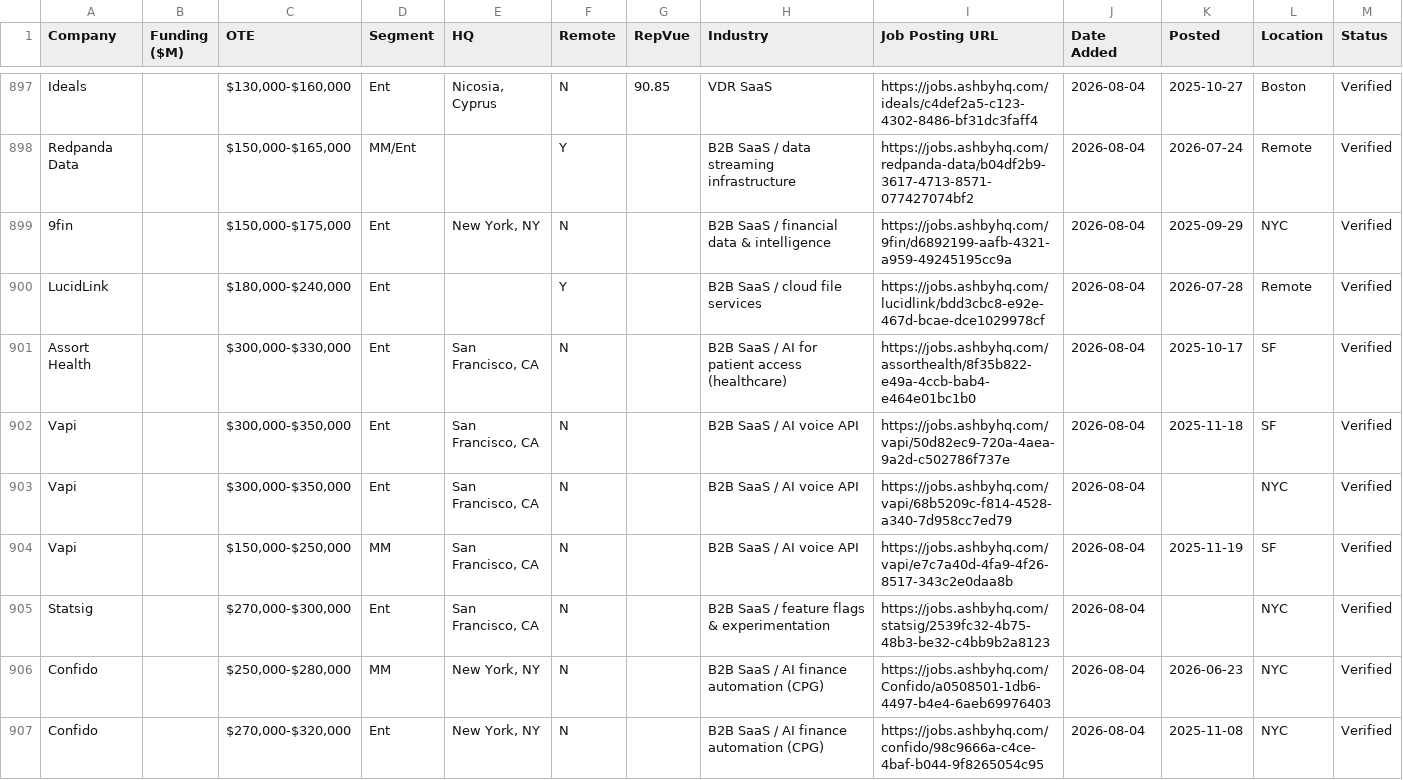
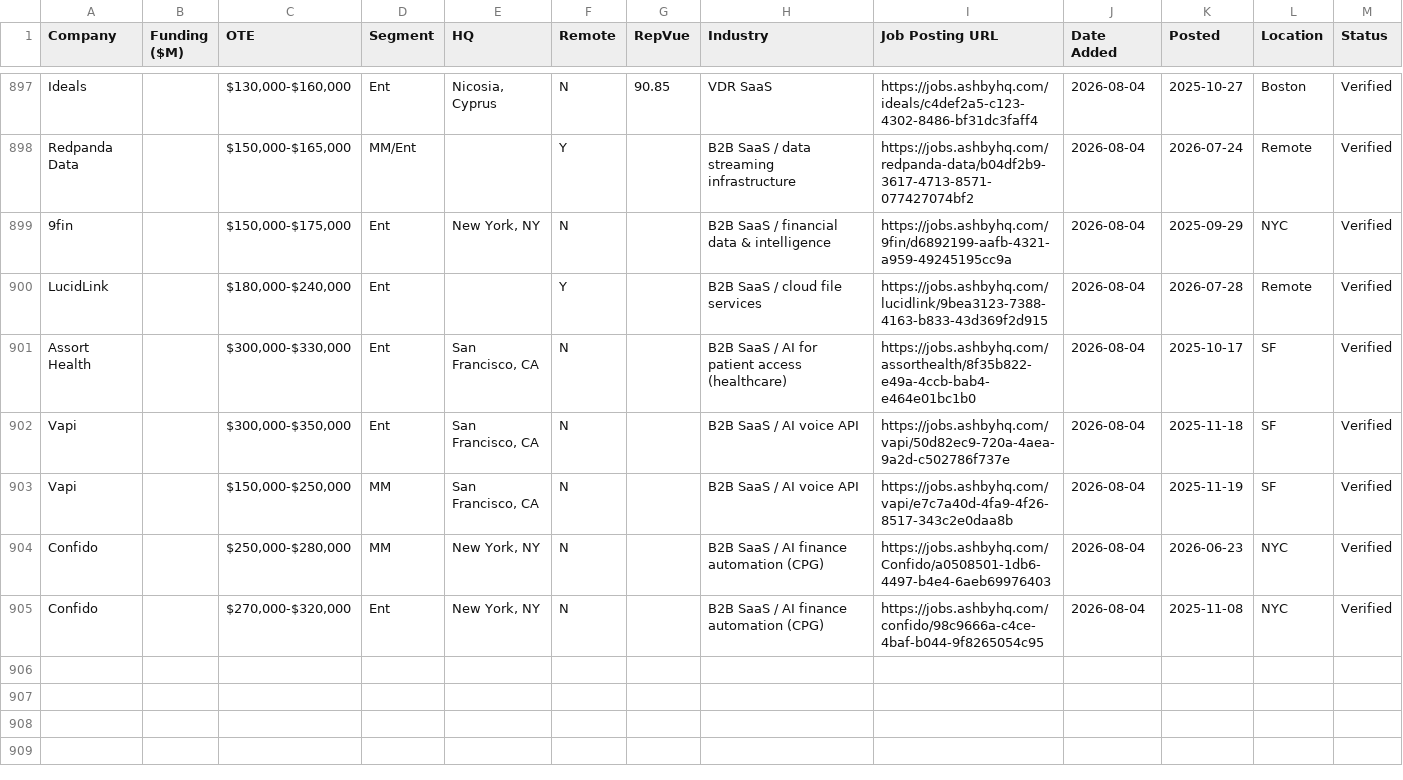
Before and after one commit to eric-hastie/remote-ae-job-hunt, a CSV file: data/2026-08-04.csv, drawn as a sheet; only a part is shown, gaps mark what is left out.

```diff
--- a/data/2026-08-04.csv
+++ b/data/2026-08-04.csv
@@ -899,8 +899,6 @@ Redpanda Data,,"$150,000-$165,000",MM/Ent,,Y,,B2B SaaS / data streaming infrastr
 9fin,,"$150,000-$175,000",Ent,"New York, NY",N,,B2B SaaS / financial data & intelligence,https://jobs.ashbyhq.com/9fin/d6892199-aafb-4321-a959-49245195cc9a,2026-08-04,2025-09-29,NYC,Verified
-LucidLink,,"$180,000-$240,000",Ent,,Y,,B2B SaaS / cloud file services,https://jobs.ashbyhq.com/lucidlink/bdd3cbc8-e92e-467d-bcae-dce1029978cf,2026-08-04,2026-07-28,Remote,Verified
+LucidLink,,"$180,000-$240,000",Ent,,Y,,B2B SaaS / cloud file services,https://jobs.ashbyhq.com/lucidlink/9bea3123-7388-4163-b833-43d369f2d915,2026-08-04,2026-07-28,Remote,Verified
 Assort Health,,"$300,000-$330,000",Ent,"San Francisco, CA",N,,B2B SaaS / AI for patient access (healthcare),https://jobs.ashbyhq.com/assorthealth/8f35b822-e49a-4ccb-bab4-e464e01bc1b0,2026-08-04,2025-10-17,SF,Verified
 Vapi,,"$300,000-$350,000",Ent,"San Francisco, CA",N,,B2B SaaS / AI voice API,https://jobs.ashbyhq.com/vapi/50d82ec9-720a-4aea-9a2d-c502786f737e,2026-08-04,2025-11-18,SF,Verified
-Vapi,,"$300,000-$350,000",Ent,"San Francisco, CA",N,,B2B SaaS / AI voice API,https://jobs.ashbyhq.com/vapi/68b5209c-f814-4528-a340-7d958cc7ed79,2026-08-04,,NYC,Verified
 Vapi,,"$150,000-$250,000",MM,"San Francisco, CA",N,,B2B SaaS / AI voice API,https://jobs.ashbyhq.com/vapi/e7c7a40d-4fa9-4f26-8517-343c2e0daa8b,2026-08-04,2025-11-19,SF,Verified
-Statsig,,"$270,000-$300,000",Ent,"San Francisco, CA",N,,B2B SaaS / feature flags & experimentation,https://jobs.ashbyhq.com/statsig/2539fc32-4b75-48b3-be32-c4bb9b2a8123,2026-08-04,,NYC,Verified
 Confido,,"$250,000-$280,000",MM,"New York, NY",N,,B2B SaaS / AI finance automation (CPG),https://jobs.ashbyhq.com/Confido/a0508501-1db6-4497-b4e4-6aeb69976403,2026-08-04,2026-06-23,NYC,Verified
```
Also changed, not shown: data/claude_universe.csv, data/latest.csv, 4 other files.
